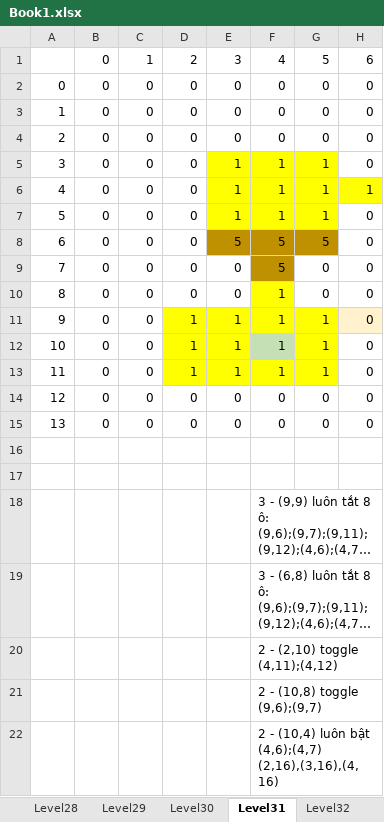
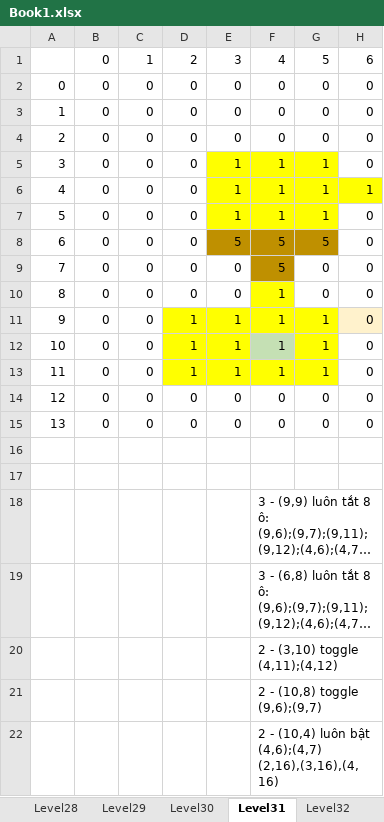
Before and after one commit to hcnhatnam/Assignment1AI, an Excel workbook: Data/Book1.xlsx, sheet Level31, drawn as a sheet; only a part is shown; long unchanged cells end in …; values as stored, in another font and other column widths than the file's, no borders; the diff names each change by its address in the sheet, - before the commit and + after, or states it on an @@ line.

```diff
--- a/Data/Book1.xlsx (sheet Level31)
+++ b/Data/Book1.xlsx (sheet Level31)
-F20: 2 - (2,10) toggle (4,11);(4,12)
+F20: 2 - (3,10) toggle (4,11);(4,12)
```
Also changed, not shown: sheet Level33, sheet Level26, other sheet tabs.
